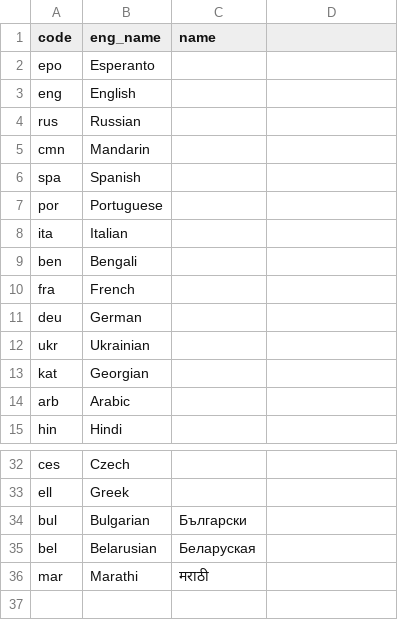
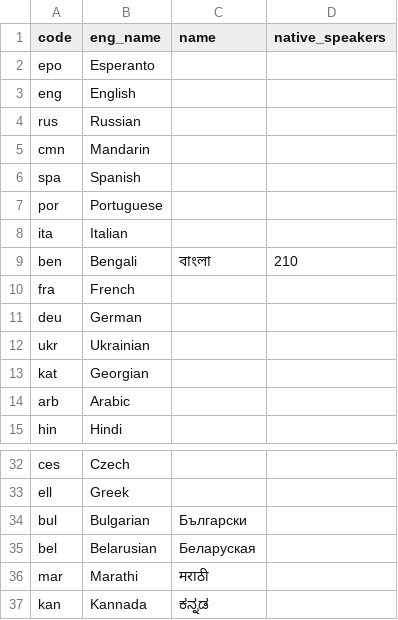
Before and after one commit to greyblake/whatlang-rs, a CSV file: misc/supported_laguages.csv, drawn as a sheet; only a part is shown, gaps mark what is left out.

Commit message:
Support Kannada language

```diff
--- a/misc/supported_laguages.csv
+++ b/misc/supported_laguages.csv
@@ -1,2 +1,2 @@
-code,eng_name,name
+code,eng_name,name,native_speakers
 epo,Esperanto,
@@ -8,3 +8,3 @@ por,Portuguese,
 ita,Italian,
-ben,Bengali,
+ben,Bengali,বাংলা,210
 fra,French,
@@ -36 +36,2 @@ bel,Belarusian,Беларуская
 mar,Marathi,मराठी
+kan,Kannada,ಕನ್ನಡ
```
Also changed, not shown: 5 other files.
